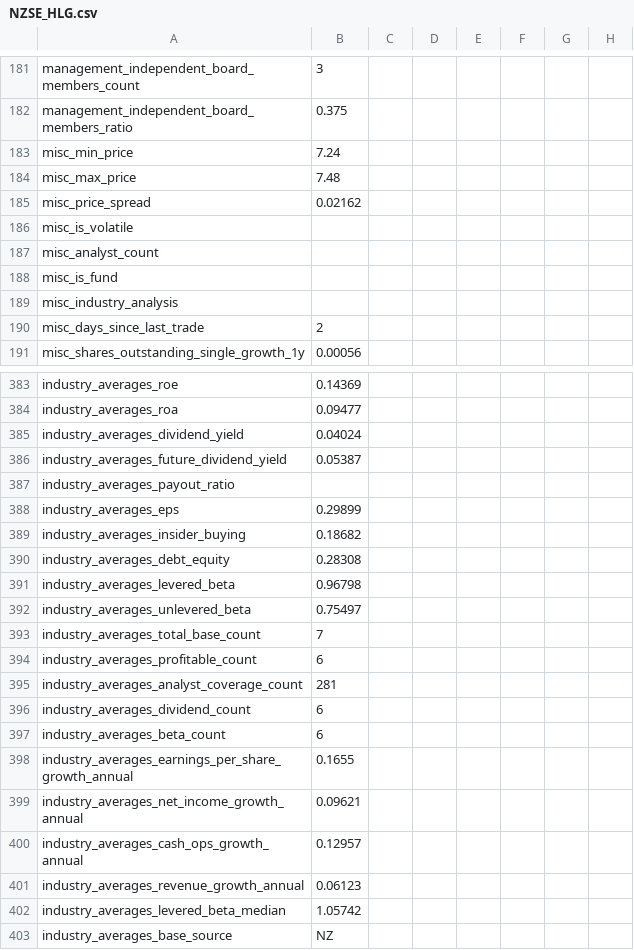
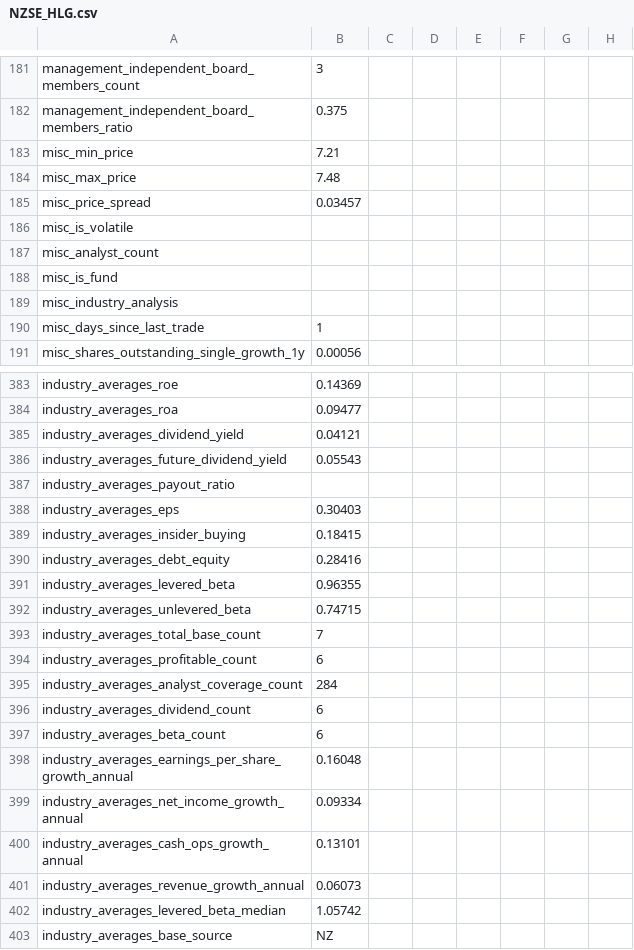
Before and after one commit to antonzherdev/shares-value, a CSV file: shares/NZSE_HLG.csv, drawn as a sheet; only a part is shown, gaps mark what is left out; the diff covers the shown part only; the diff names each change by its address in the sheet, - before the commit and + after, or states it on an @@ line.

```diff
--- a/shares/NZSE_HLG.csv
+++ b/shares/NZSE_HLG.csv
-B183: 7.24
+B183: 7.21
-B185: 0.02162
+B185: 0.03457
-B190: 2
+B190: 1
-B385: 0.04024
+B385: 0.04121
-B386: 0.05387
+B386: 0.05543
-B388: 0.29899
+B388: 0.30403
-B389: 0.18682
+B389: 0.18415
-B390: 0.28308
+B390: 0.28416
-B391: 0.96798
+B391: 0.96355
-B392: 0.75497
+B392: 0.74715
-B395: 281
+B395: 284
-B398: 0.1655
+B398: 0.16048
-B399: 0.09621
+B399: 0.09334
-B400: 0.12957
+B400: 0.13101
-B401: 0.06123
+B401: 0.06073
```
Also changed, not shown: 2 added rows and 131 edited cells elsewhere in this file, shares/ASX_IAG.csv, shares/NZSE_AIR.csv, 13 other files.
